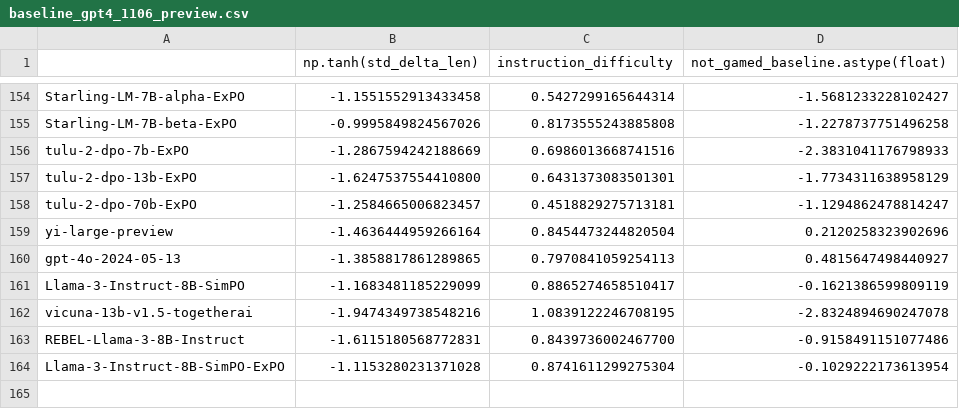
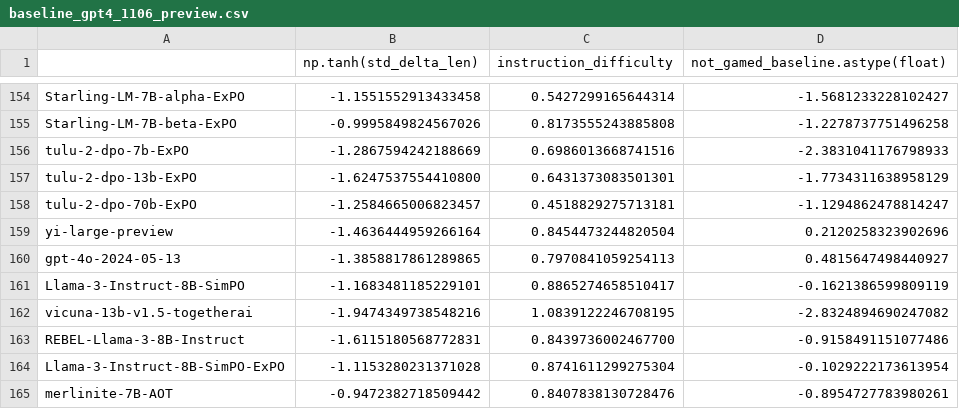
Before and after one commit to tatsu-lab/alpaca_eval, a CSV file: src/alpaca_eval/metrics/weights/weighted_alpaca_eval_gpt4_turbo/length_controlled_v1/baseline_gpt4_1106_preview.csv, drawn as a sheet; only a part is shown, gaps mark what is left out.

```diff
--- a/src/alpaca_eval/metrics/weights/weighted_alpaca_eval_gpt4_turbo/length_controlled_v1/baseline_gpt4_1106_preview.csv
+++ b/src/alpaca_eval/metrics/weights/weighted_alpaca_eval_gpt4_turbo/length_controlled_v1/baseline_gpt4_1106_preview.csv
@@ -160,5 +160,6 @@ yi-large-preview,-1.4636444959266164,0.8454473244820504,0.2120258323902696
 gpt-4o-2024-05-13,-1.3858817861289865,0.7970841059254113,0.4815647498440927
-Llama-3-Instruct-8B-SimPO,-1.1683481185229099,0.8865274658510417,-0.1621386599809119
-vicuna-13b-v1.5-togetherai,-1.9474349738548216,1.0839122246708195,-2.8324894690247078
+Llama-3-Instruct-8B-SimPO,-1.1683481185229101,0.8865274658510417,-0.1621386599809119
+vicuna-13b-v1.5-togetherai,-1.9474349738548216,1.0839122246708195,-2.8324894690247082
 REBEL-Llama-3-8B-Instruct,-1.6115180568772831,0.8439736002467700,-0.9158491151077486
 Llama-3-Instruct-8B-SimPO-ExPO,-1.1153280231371028,0.8741611299275304,-0.1029222173613954
+merlinite-7B-AOT,-0.9472382718509442,0.8407838130728476,-0.8954727783980261
```
Also changed, not shown: src/alpaca_eval/leaderboards/data_AlpacaEval_2/weighted_alpaca_eval_gpt4_turbo_leaderboard.csv, 4 other files.
